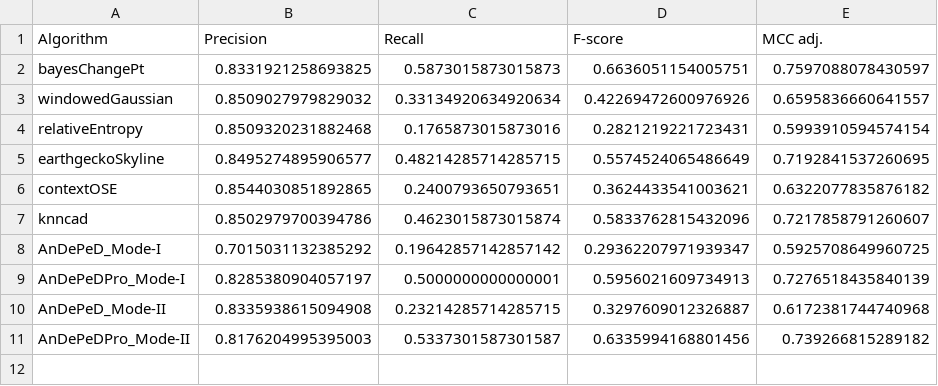
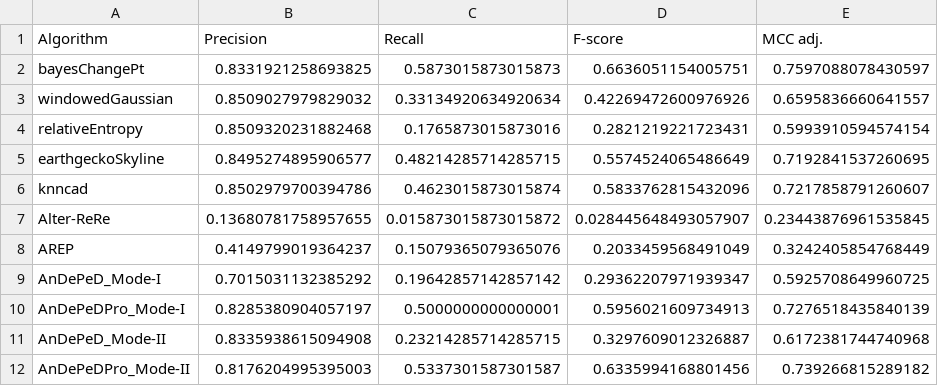
Before and after one commit to VDanielL/AnDePeD, a CSV file: Results/anomaly_detection_performance_results.csv, drawn as a sheet; removed rows and columns are numbered as before the commit, all else as after; the diff names each change by its address in the sheet, - before the commit and + after, or states it on an @@ line.

Commit message:
figure results updated

```diff
--- a/Results/anomaly_detection_performance_results.csv
+++ b/Results/anomaly_detection_performance_results.csv
-row 6: contextOSE | 0.8544030851892865 | 0.2400793650793651 | 0.3624433541003621 | 0.6322077835876182
+row 7: Alter-ReRe | 0.13680781758957655 | 0.015873015873015872 | 0.028445648493057907 | 0.23443876961535845
+row 8: AREP | 0.4149799019364237 | 0.15079365079365076 | 0.2033459568491049 | 0.3242405854768449
```
Also changed, not shown: Results/detection_delay_results_Mode-I.csv, 1 other file.
